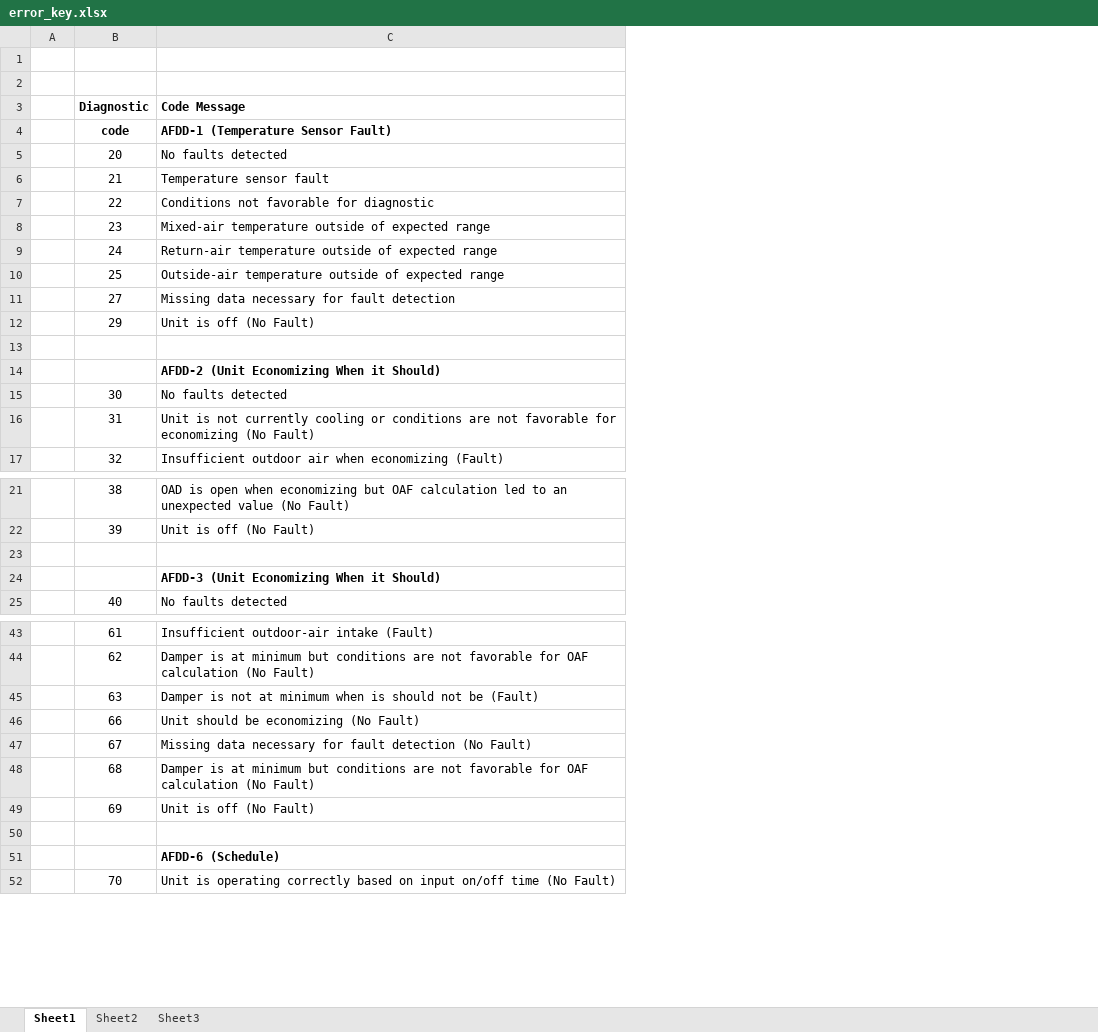
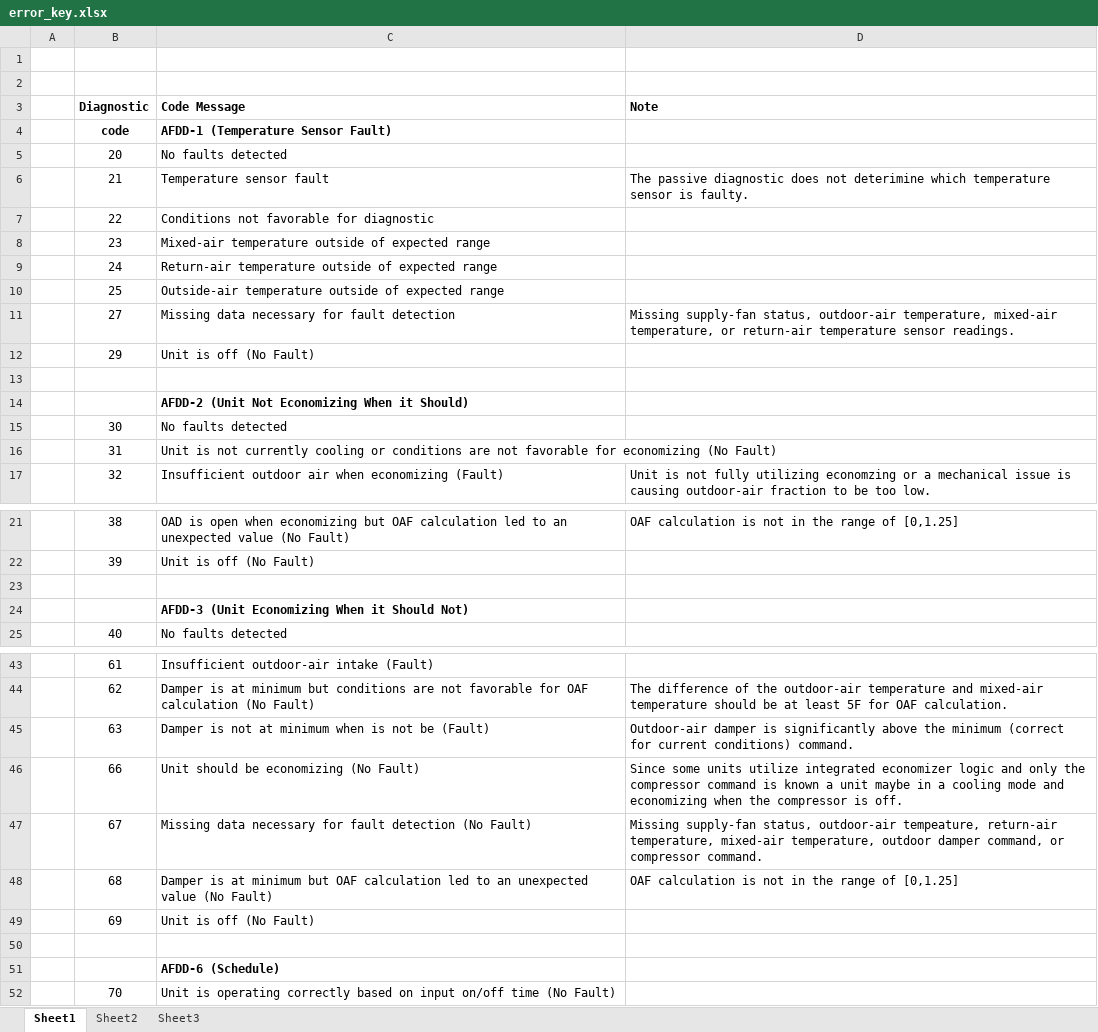
Before and after one commit to VOLTTRON/volttron, an Excel workbook: Agents/PassiveAFDD/passiveafdd/sample_data/error_key.xlsx, sheet Sheet1, drawn as a sheet; only a part is shown, gaps mark what is left out; values as stored, in another font and other column widths than the file's, no borders; the diff names each change by its address in the sheet, - before the commit and + after, or states it on an @@ line.

Commit message:
Update error key to contain more informative diagnostic messages.

```diff
--- a/Agents/PassiveAFDD/passiveafdd/sample_data/error_key.xlsx (sheet Sheet1)
+++ b/Agents/PassiveAFDD/passiveafdd/sample_data/error_key.xlsx (sheet Sheet1)
+column D (Note), rows 6-17: The passive diagnostic does not deterimine which temperature sensor is faulty. |  |  |  |  | Missing supply-fan status, outdoor-air temperature, mixed-air temperature, or return-air temperature sensor readings. |  |  |  |  |  | Unit is not fully utilizing economzing or a mechanical issue is causing outdoor-air fraction to be too low.; row 21: OAF calculation is not in the range of [0,1.25]; rows 44-48: The difference of the outdoor-air temperature and mixed-air temperature should be at least 5F for OAF calculation. | Outdoor-air damper is significantly above the minimum (correct for current conditions) command. | Since some units utilize integrated economizer logic and only the compressor command is known a unit maybe in a cooling mode and economizing when the compressor is off. | Missing supply-fan status, outdoor-air tempeature, return-air temperature, mixed-air temperature, outdoor damper command, or compressor command. | OAF calculation is not in the range of [0,1.25]
-C14 (Code Message): AFDD-2 (Unit Economizing When it Should)
+C14 (Code Message): AFDD-2 (Unit Not Economizing When it Should)
-C24 (Code Message): AFDD-3 (Unit Economizing When it Should)
+C24 (Code Message): AFDD-3 (Unit Economizing When it Should Not)
-C45 (Code Message): …when is should not be…
+C45 (Code Message): …when is not be…
-C48 (Code Message): …minimum but conditions are not favorable for OAF calculation (No Fault)
+C48 (Code Message): …minimum but OAF calculation led to an unexpected value (No Fault)
```
